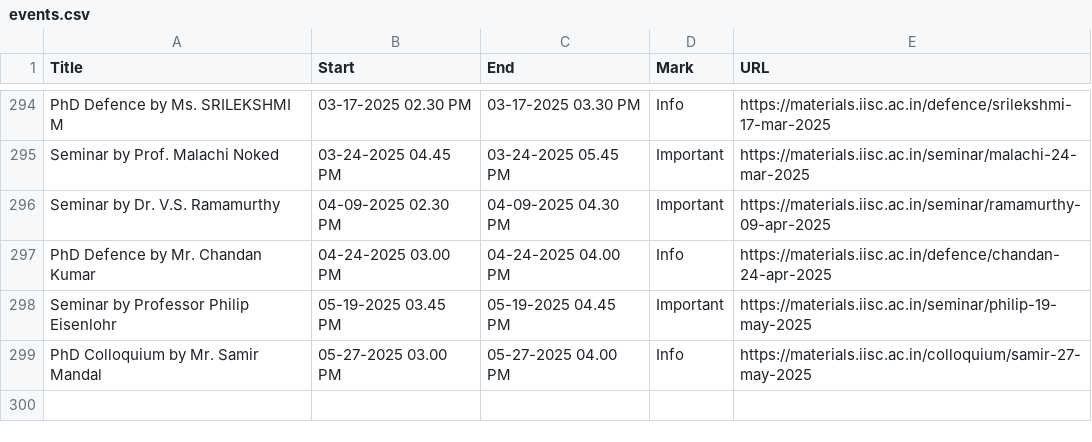
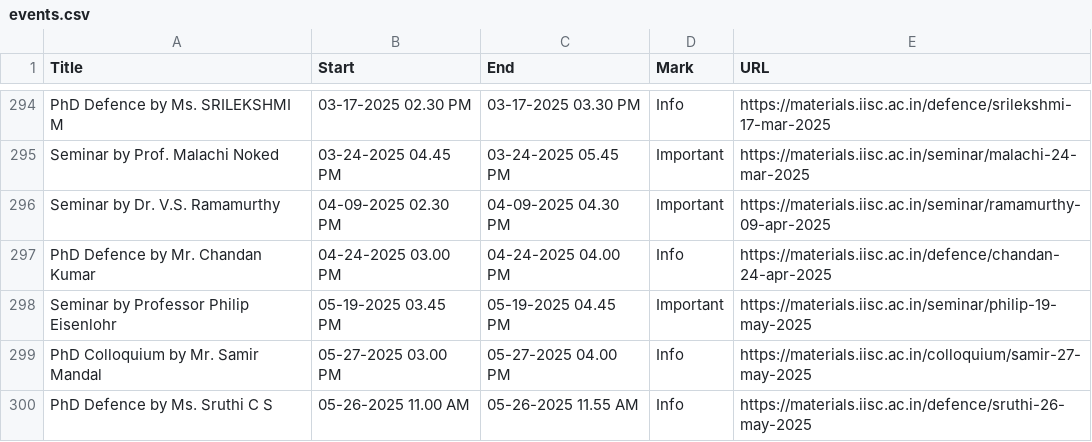
Before and after one commit to mte-iisc/materials-iisc, a CSV file: _site/events/events.csv, drawn as a sheet; only a part is shown, gaps mark what is left out.

```diff
--- a/_site/events/events.csv
+++ b/_site/events/events.csv
@@ -299 +299,2 @@ Seminar by Professor Philip Eisenlohr,05-19-2025  03.45 PM,05-19-2025  04.45 PM,
 PhD Colloquium by Mr. Samir Mandal ,05-27-2025  03.00 PM,05-27-2025  04.00 PM,Info,https://materials.iisc.ac.in/colloquium/samir-27-may-2025
+PhD Defence by Ms. Sruthi C S,05-26-2025  11.00 AM,05-26-2025  11.55 AM,Info,https://materials.iisc.ac.in/defence/sruthi-26-may-2025
```
Also changed, not shown: events/events.csv, 9 other files.
